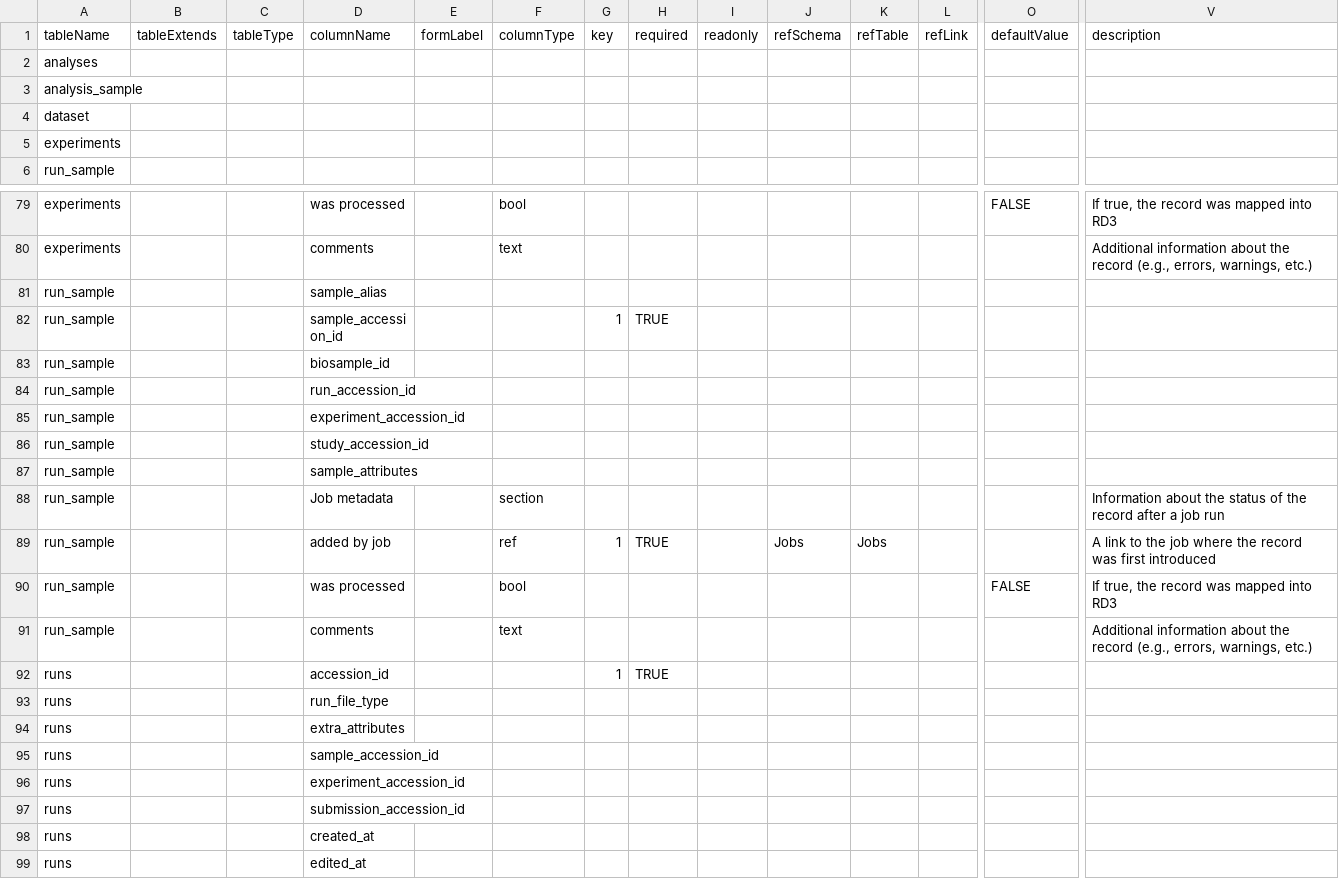
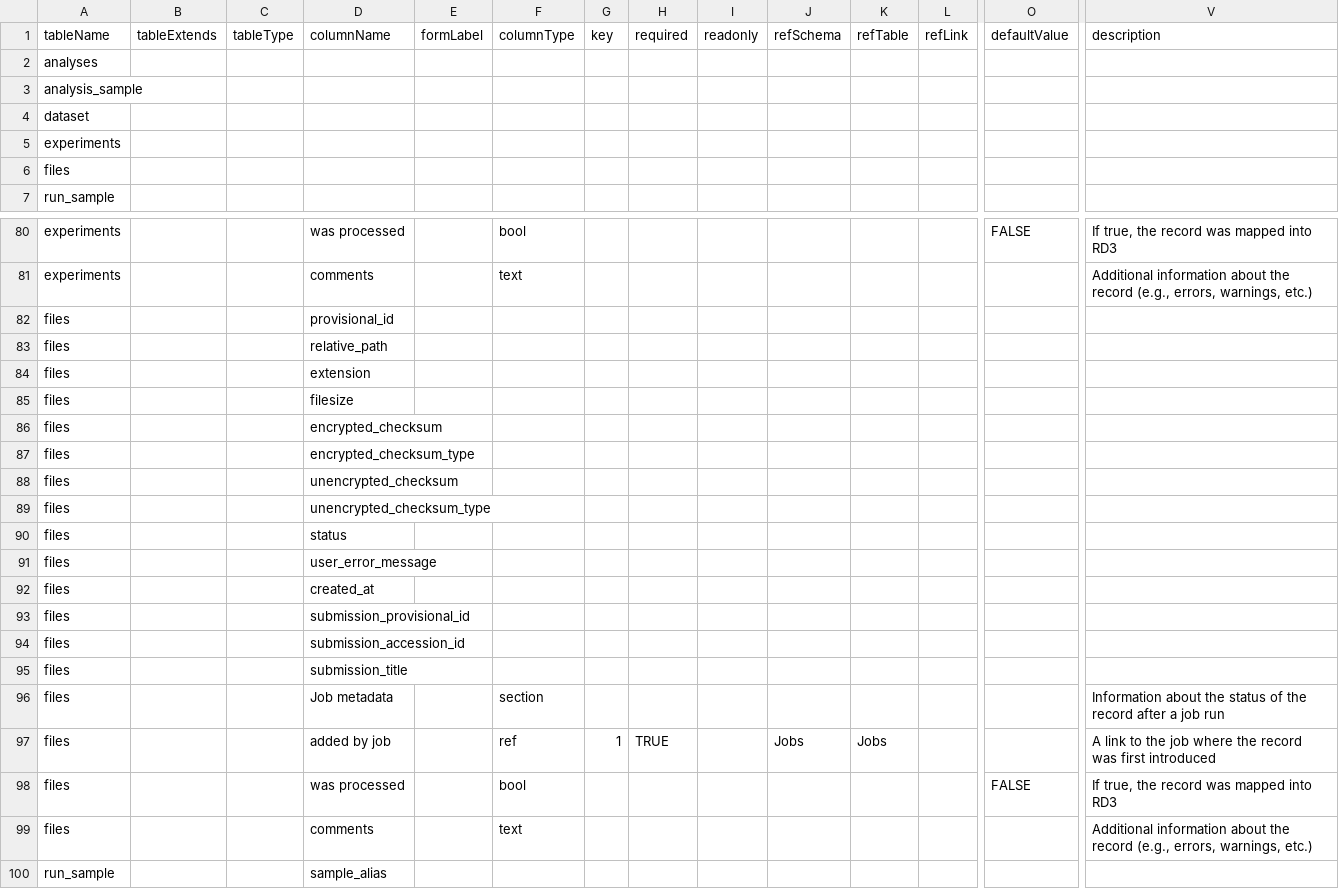
Before and after one commit to molgenis/projects-erdera, a CSV file: model/staging_area_ega/molgenis.csv, drawn as a sheet; only a part is shown, gaps mark what is left out; the shorter side is filled out with more unchanged rows; rows hold the shown columns only; the diff names each change by its address in the sheet, - before the commit and + after, or states it on an @@ line.

Commit message:
data: added files information

```diff
--- a/model/staging_area_ega/molgenis.csv
+++ b/model/staging_area_ega/molgenis.csv
+row 6: files
+row 82: files |  |  | provisional_id
+row 83: files |  |  | relative_path
+row 84: files |  |  | extension
+row 85: files |  |  | filesize
+row 86: files |  |  | encrypted_checksum
+row 87: files |  |  | encrypted_checksum_type
+row 88: files |  |  | unencrypted_checksum
+row 89: files |  |  | unencrypted_checksum_type
+row 90: files |  |  | status
+row 91: files |  |  | user_error_message
+row 92: files |  |  | created_at
+row 93: files |  |  | submission_provisional_id
+row 94: files |  |  | submission_accession_id
+row 95: files |  |  | submission_title
+row 96: files |  |  | Job metadata |  | section |  |  |  |  |  |  |  | Information about the status of the record after a job run
+row 97: files |  |  | added by job |  | ref | 1 | TRUE |  | Jobs | Jobs |  |  | A link to the job where the record was first introduced
+row 98: files |  |  | was processed |  | bool |  |  |  |  |  |  | FALSE | If true, the record was mapped into RD3
+row 99: files |  |  | comments |  | text |  |  |  |  |  |  |  | Additional information about the record (e.g., errors, warnings, etc.)
```
Also changed, not shown: model/jobs/molgenis.csv.
